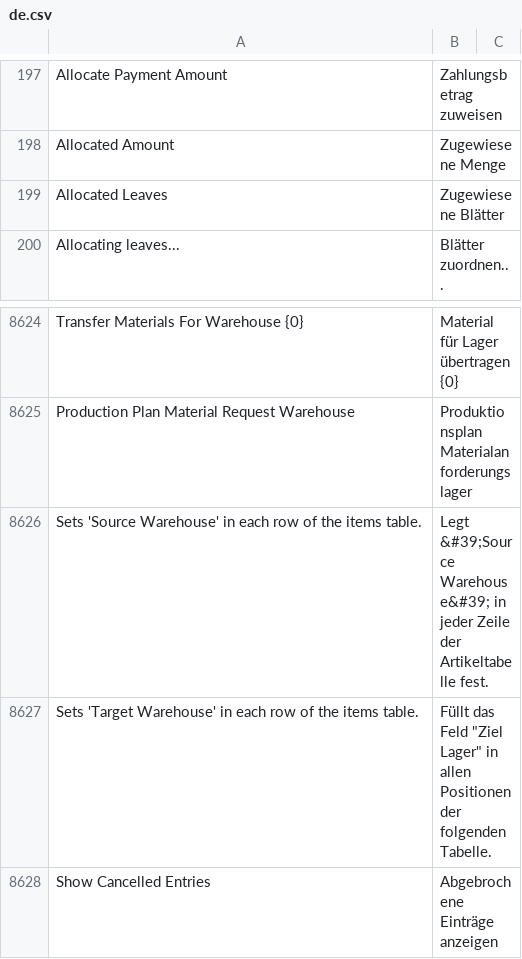
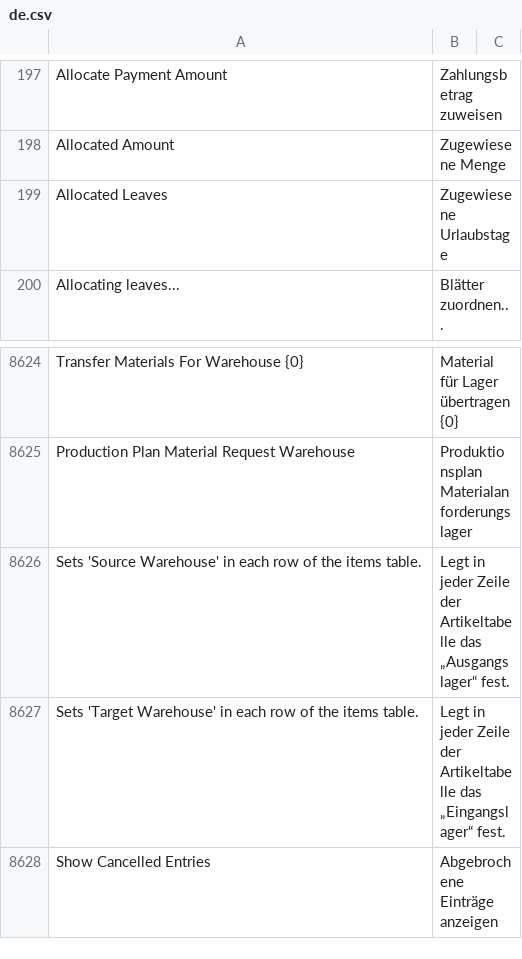
Before and after one commit to noec764/erpnext, a CSV file: erpnext/translations/de.csv, drawn as a sheet; only a part is shown, gaps mark what is left out; the diff covers the shown part only.

```diff
--- a/erpnext/translations/de.csv
+++ b/erpnext/translations/de.csv
@@ -198,3 +198,3 @@ Allocate Payment Amount,Zahlungsbetrag zuweisen,
 Allocated Amount,Zugewiesene Menge,
-Allocated Leaves,Zugewiesene Blätter,
+Allocated Leaves,Zugewiesene Urlaubstage,
 Allocating leaves...,Blätter zuordnen...,
@@ -8625,4 +8625,4 @@ Transfer Materials For Warehouse {0},Material für Lager übertragen {0},
 Production Plan Material Request Warehouse,Produktionsplan Materialanforderungslager,
-Sets 'Source Warehouse' in each row of the items table.,Legt &#39;Source Warehouse&#39; in jeder Zeile der Artikeltabelle fest.,
-Sets 'Target Warehouse' in each row of the items table.,"Füllt das Feld ""Ziel Lager"" in allen Positionen der folgenden Tabelle.",
+Sets 'Source Warehouse' in each row of the items table.,Legt in jeder Zeile der Artikeltabelle das „Ausgangslager“ fest.,
+Sets 'Target Warehouse' in each row of the items table.,Legt in jeder Zeile der Artikeltabelle das „Eingangslager“ fest.,
 Show Cancelled Entries,Abgebrochene Einträge anzeigen,
```
Also changed, not shown: 28 added rows elsewhere in this file.
